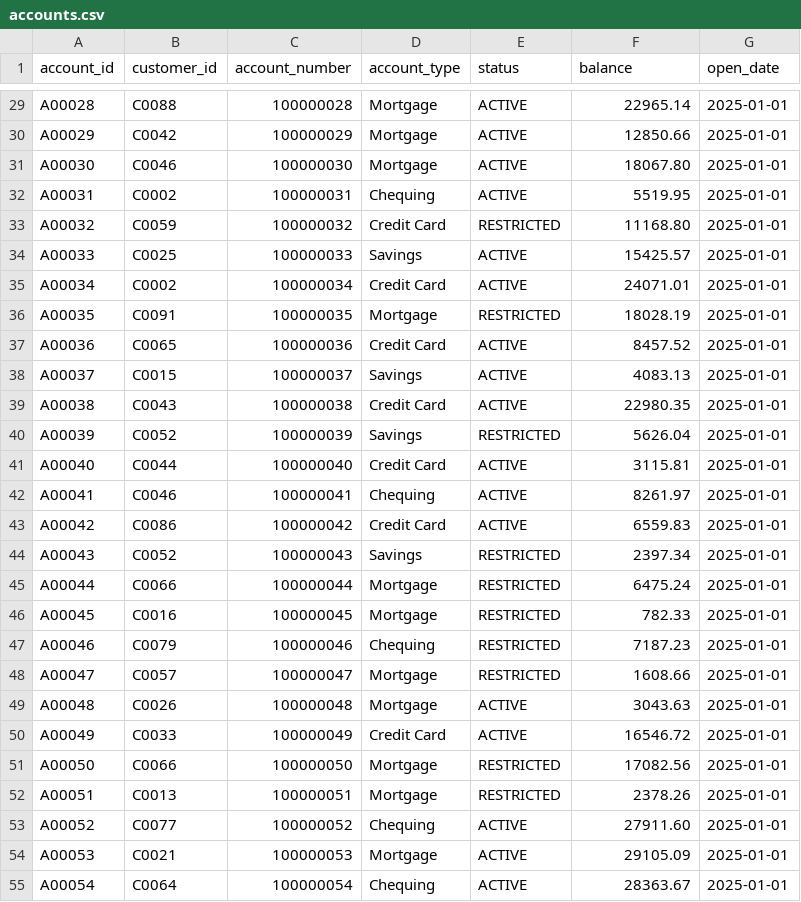
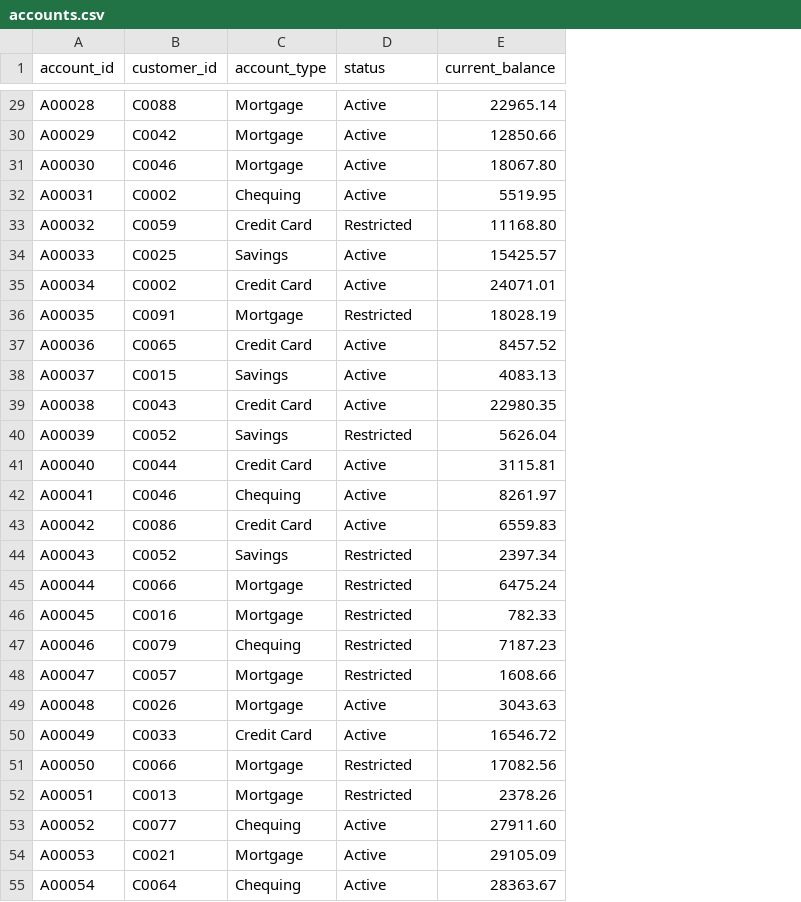
Before and after one commit to AleezaCabahugFDM/week2, a CSV file: 2_5_1_Database_Seeder/data/accounts.csv, drawn as a sheet; only a part is shown, gaps mark what is left out; removed rows and columns are numbered as before the commit, all else as after; the diff covers the shown part only; the diff names each change by its address in the sheet, - before the commit and + after, or states it on an @@ line.

```diff
--- a/2_5_1_Database_Seeder/data/accounts.csv
+++ b/2_5_1_Database_Seeder/data/accounts.csv
-column C (account_number), rows 29-55: 100000028 | 100000029 | 100000030 | 100000031 | 100000032 | 100000033 | 100000034 | 100000035 | 100000036 | 100000037 | 100000038 | 100000039 | 100000040 | 100000041 | 100000042 | 100000043 | 100000044 | 100000045 | 100000046 | 100000047 | 100000048 | 100000049 | 100000050 | 100000051 | 100000052 | 100000053 | 100000054
-column G (open_date), rows 29-55: all 2025-01-01
-E1: balance
+E1: current_balance
-D29:D32 (status): ACTIVE
+D29:D32 (status): Active
-D33 (status): RESTRICTED
+D33 (status): Restricted
-D34:D35 (status): ACTIVE
+D34:D35 (status): Active
-D36 (status): RESTRICTED
+D36 (status): Restricted
-D37:D39 (status): ACTIVE
+D37:D39 (status): Active
-D40 (status): RESTRICTED
+D40 (status): Restricted
-D41:D43 (status): ACTIVE
+D41:D43 (status): Active
-D44:D48 (status): RESTRICTED
+D44:D48 (status): Restricted
-D49:D50 (status): ACTIVE
+D49:D50 (status): Active
-D51:D52 (status): RESTRICTED
+D51:D52 (status): Restricted
-D53:D55 (status): ACTIVE
+D53:D55 (status): Active
```
Also changed, not shown: 123 edited cells elsewhere in this file, 2_5_1_Database_Seeder/data/customers.csv, 2_5_1_Database_Seeder/data/service_requests.csv, 27 other files.
